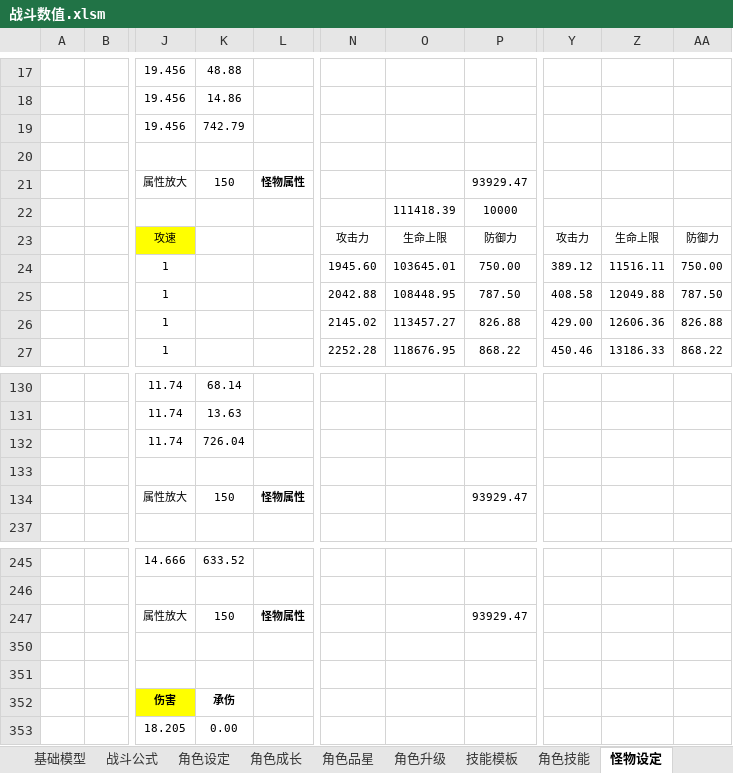
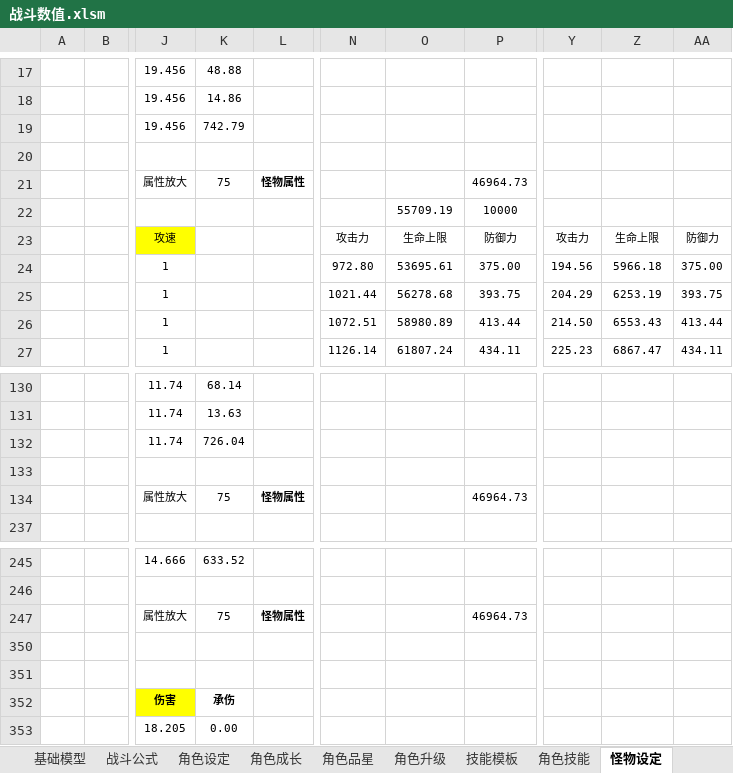
Before and after one commit to woomoody/NumDesTools, an Excel workbook: NumDesTools/doc/战斗数值.xlsm, sheet 怪物设定, drawn as a sheet; only a part is shown, gaps mark what is left out; values as stored, in another font and other column widths than the file's, no borders; the diff covers the shown part only; the diff names each change by its address in the sheet, - before the commit and + after, or states it on an @@ line.

```diff
--- a/NumDesTools/doc/战斗数值.xlsm (sheet 怪物设定)
+++ b/NumDesTools/doc/战斗数值.xlsm (sheet 怪物设定)
-K21: 150
+K21: 75
-P21: 93929.47
+P21: 46964.73
-O22: 111418.39
+O22: 55709.19
-N24: 1945.60
+N24: 972.80
-O24: 103645.01
+O24: 53695.61
-P24: 750.00
+P24: 375.00
-Y24: 389.12
+Y24: 194.56
-Z24: 11516.11
+Z24: 5966.18
-AA24: 750.00
+AA24: 375.00
-N25: 2042.88
+N25: 1021.44
-O25: 108448.95
+O25: 56278.68
-P25: 787.50
+P25: 393.75
-Y25: 408.58
+Y25: 204.29
-Z25: 12049.88
+Z25: 6253.19
-AA25: 787.50
+AA25: 393.75
-N26: 2145.02
+N26: 1072.51
-O26: 113457.27
+O26: 58980.89
-P26: 826.88
+P26: 413.44
-Y26: 429.00
+Y26: 214.50
-Z26: 12606.36
+Z26: 6553.43
-AA26: 826.88
+AA26: 413.44
-N27: 2252.28
+N27: 1126.14
-O27: 118676.95
+O27: 61807.24
-P27: 868.22
+P27: 434.11
-Y27: 450.46
+Y27: 225.23
-Z27: 13186.33
+Z27: 6867.47
-AA27: 868.22
+AA27: 434.11
-K134: 150
+K134: 75
-P134: 93929.47
+P134: 46964.73
-K247: 150
+K247: 75
-P247: 93929.47
+P247: 46964.73
```
Also changed, not shown: 578 edited cells elsewhere in this sheet, sheet 角色成长, sheet 角色升级, sheet 基础模型, sheet 战斗模拟, sheet 角色设定, sheet 技能模板, 1 more sheet, formulas that keep their value, hidden cells, charts or pictures, NumDesTools/doc/角色怪物数据生成.xlsm.
